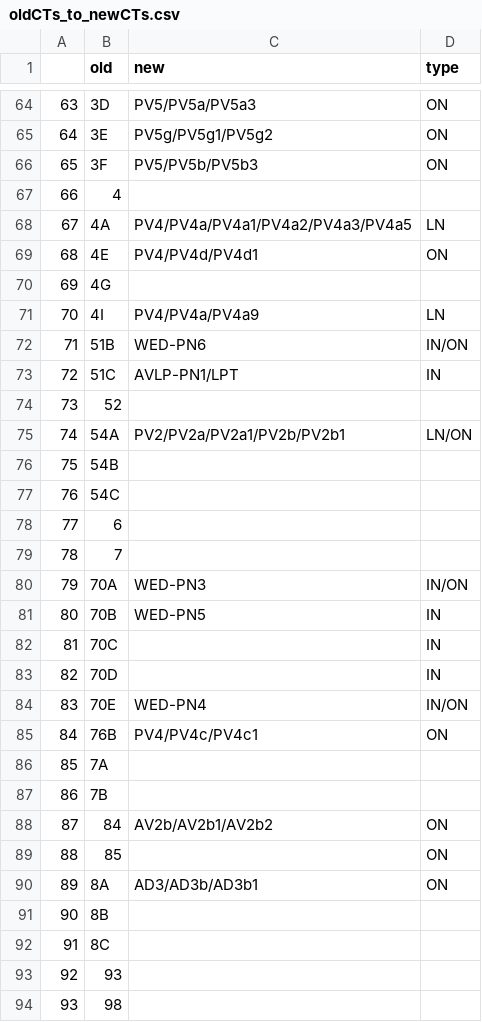
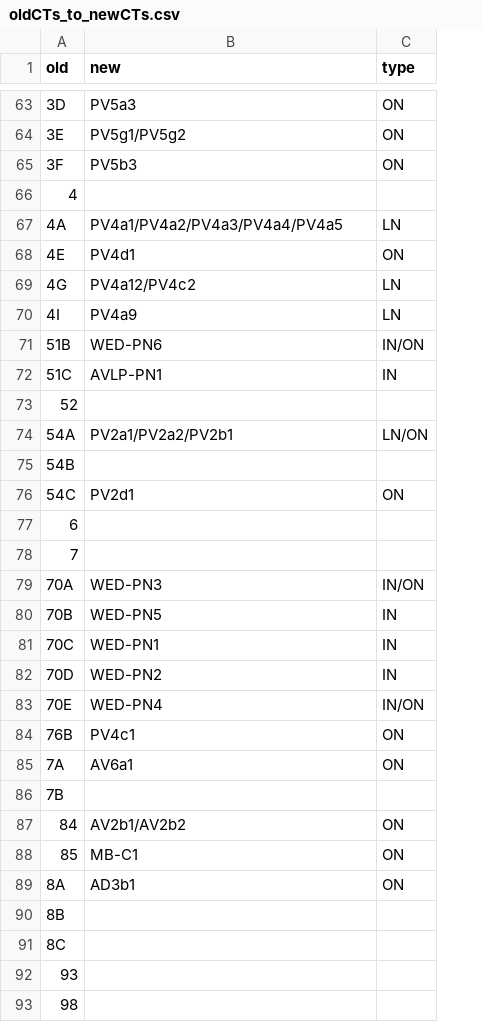
Before and after one commit to jefferislab/lhns, a CSV file: data-raw/oldCTs_to_newCTs.csv, drawn as a sheet; only a part is shown, gaps mark what is left out; removed rows and columns are numbered as before the commit, all else as after; the diff covers the shown part only; the diff names each change by its address in the sheet, - before the commit and + after, or states it on an @@ line.

Commit message:
Synchronised names between lh.splits.dps and lh.mcfo
* Updated old -> new cell type mapping

```diff
--- a/data-raw/oldCTs_to_newCTs.csv
+++ b/data-raw/oldCTs_to_newCTs.csv
-column A, rows 64-94: 63 | 64 | 65 | 66 | 67 | 68 | 69 | 70 | 71 | 72 | 73 | 74 | 75 | 76 | 77 | 78 | 79 | 80 | 81 | 82 | 83 | 84 | 85 | 86 | 87 | 88 | 89 | 90 | 91 | 92 | 93
-B63 (new): PV5/PV5a/PV5a3
+B63 (new): PV5a3
-B64 (new): PV5g/PV5g1/PV5g2
+B64 (new): PV5g1/PV5g2
-B65 (new): PV5/PV5b/PV5b3
+B65 (new): PV5b3
-B67 (new): PV4/PV4a/PV4a1/PV4a2/PV4a3/PV4a5
+B67 (new): PV4a1/PV4a2/PV4a3/PV4a4/PV4a5
-B68 (new): PV4/PV4d/PV4d1
+B68 (new): PV4d1
-B69 (new): (empty)
+B69 (new): PV4a12/PV4c2
-C69 (type): (empty)
+C69 (type): LN
-B70 (new): PV4/PV4a/PV4a9
+B70 (new): PV4a9
-B72 (new): AVLP-PN1/LPT
+B72 (new): AVLP-PN1
-B74 (new): PV2/PV2a/PV2a1/PV2b/PV2b1
+B74 (new): PV2a1/PV2a2/PV2b1
-B76 (new): (empty)
+B76 (new): PV2d1
-C76 (type): (empty)
+C76 (type): ON
-B81 (new): (empty)
+B81 (new): WED-PN1
-B82 (new): (empty)
+B82 (new): WED-PN2
-B84 (new): PV4/PV4c/PV4c1
+B84 (new): PV4c1
-B85 (new): (empty)
+B85 (new): AV6a1
-C85 (type): (empty)
+C85 (type): ON
-B87 (new): AV2b/AV2b1/AV2b2
+B87 (new): AV2b1/AV2b2
-B88 (new): (empty)
+B88 (new): MB-C1
-B89 (new): AD3/AD3b/AD3b1
+B89 (new): AD3b1
```
Also changed, not shown: 1 added row, 2 removed rows and 50 edited cells elsewhere in this file, 34 other files.
